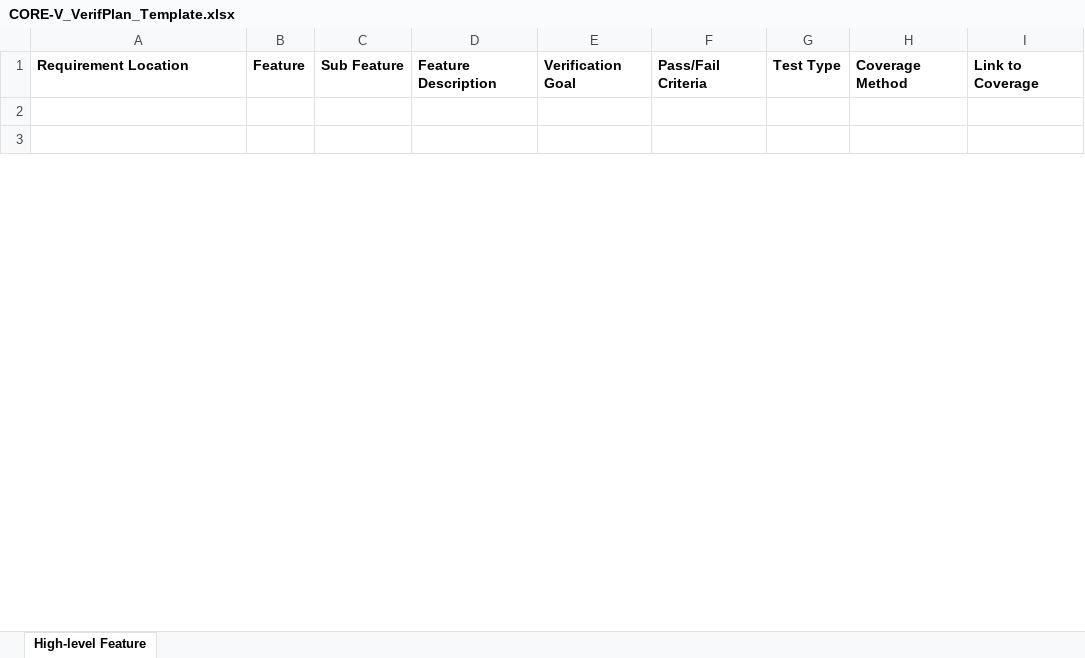
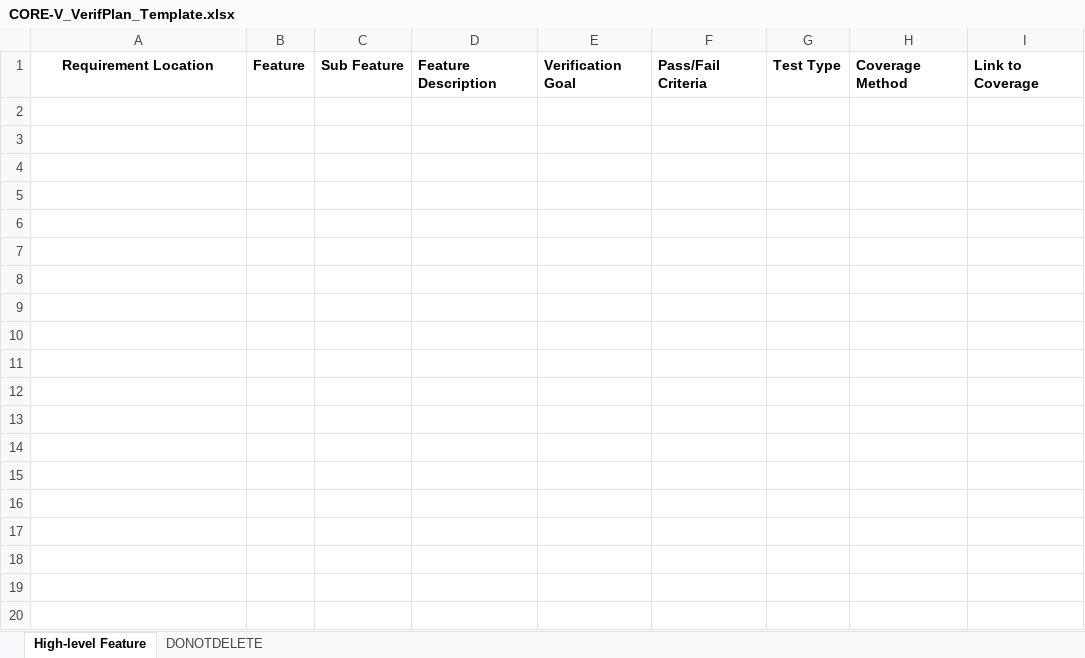
Before and after one commit to openhwgroup/programs, an Excel workbook: verif/CV32E40P/VerificationPlan/CORE-V_VerifPlan_Template.xlsx, sheet High-level Feature, drawn as a sheet; only a part is shown; values as stored, in another font and other column widths than the file's, no borders; the diff covers the shown part only; the diff names each change by its address in the sheet, - before the commit and + after, or states it on an @@ line.

```diff
--- a/verif/CV32E40P/VerificationPlan/CORE-V_VerifPlan_Template.xlsx (sheet High-level Feature)
+++ b/verif/CV32E40P/VerificationPlan/CORE-V_VerifPlan_Template.xlsx (sheet High-level Feature)
+sheet tab: DONOTDELETE
-A1 alignment: left
+A1 alignment: center
+row 4: (empty)
+row 5: (empty)
+row 6: (empty)
+row 7: (empty)
+row 8: (empty)
+row 9: (empty)
+row 10: (empty)
+row 11: (empty)
+row 12: (empty)
+row 13: (empty)
+row 14: (empty)
+row 15: (empty)
+row 16: (empty)
+row 17: (empty)
+row 18: (empty)
+row 19: (empty)
+row 20: (empty)
```
Also changed, not shown: 47 added rows elsewhere in this sheet.
